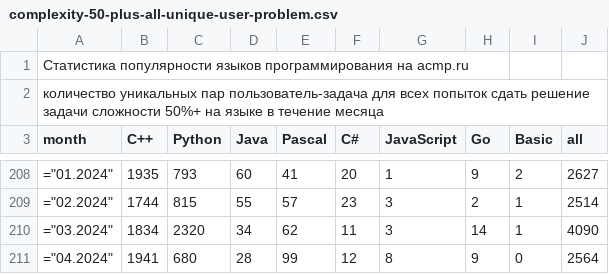
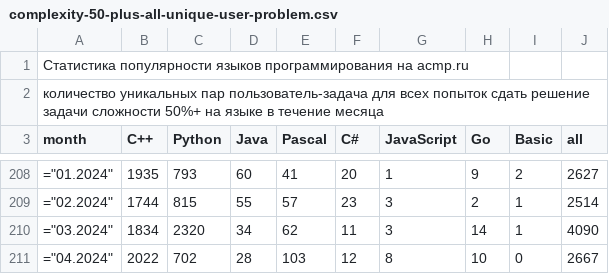
Before and after one commit to BorisMenshikov/acmp-langs-data, a CSV file: complexity-50-plus-all-unique-user-problem.csv, drawn as a sheet; only a part is shown, gaps mark what is left out.

```diff
--- a/complexity-50-plus-all-unique-user-problem.csv
+++ b/complexity-50-plus-all-unique-user-problem.csv
@@ -210,2 +210,2 @@ month;C++;Python;Java;Pascal;C#;JavaScript;Go;Basic;all
 ="03.2024";1834;2320;34;62;11;3;14;1;4090
-="04.2024";1941;680;28;99;12;8;9;0;2564
+="04.2024";2022;702;28;103;12;8;10;0;2667
```
Also changed, not shown: accepted-attempts.csv, accepted-unique-user-problem.csv, 15 other files.
